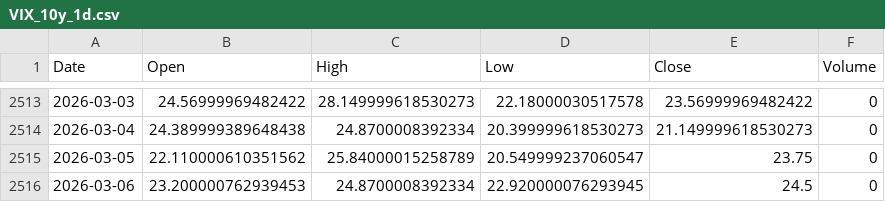
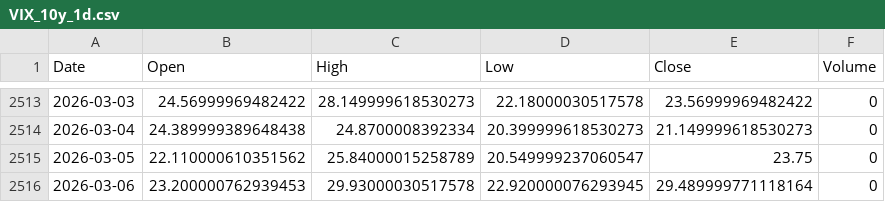
Before and after one commit to cnhjp/quant-trading-system, a CSV file: data/VIX_10y_1d.csv, drawn as a sheet; only a part is shown, gaps mark what is left out.

```diff
--- a/data/VIX_10y_1d.csv
+++ b/data/VIX_10y_1d.csv
@@ -2515,2 +2515,2 @@ Date,Open,High,Low,Close,Volume
 2026-03-05,22.110000610351562,25.84000015258789,20.549999237060547,23.75,0
-2026-03-06,23.200000762939453,24.8700008392334,22.920000076293945,24.5,0
+2026-03-06,23.200000762939453,29.93000030517578,22.920000076293945,29.489999771118164,0
```
Also changed, not shown: data/510300.SS_10y_1d.csv, data/516350.SS_10y_1d.csv, 2 other files.
